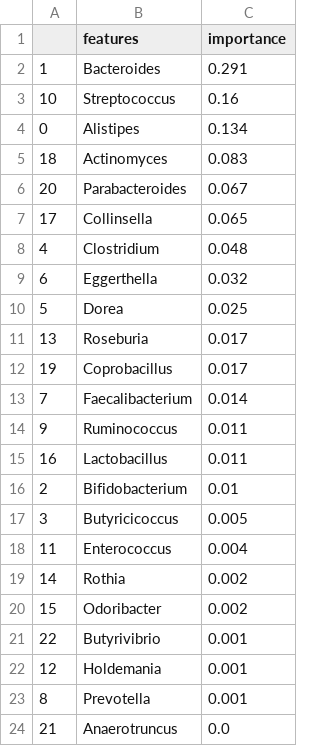
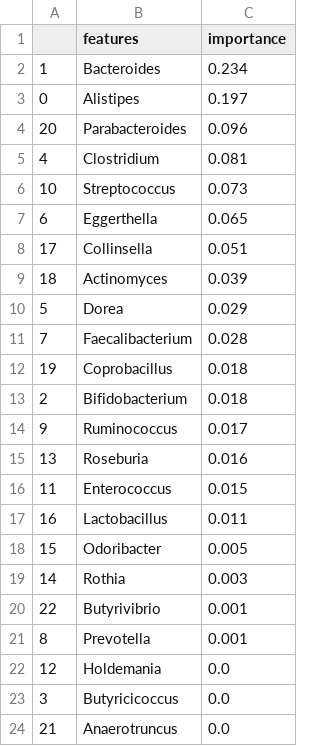
Before and after one commit to aplapteva/20440_final_project, a CSV file: Data/feature_importance/feature_importance_PD_MS.csv, drawn as a sheet.

```diff
--- a/Data/feature_importance/feature_importance_PD_MS.csv
+++ b/Data/feature_importance/feature_importance_PD_MS.csv
@@ -1,24 +1,24 @@
 ,features,importance
-1,Bacteroides,0.291
-10,Streptococcus,0.16
-0,Alistipes,0.134
-18,Actinomyces,0.083
-20,Parabacteroides,0.067
-17,Collinsella,0.065
-4,Clostridium,0.048
-6,Eggerthella,0.032
-5,Dorea,0.025
-13,Roseburia,0.017
-19,Coprobacillus,0.017
-7,Faecalibacterium,0.014
-9,Ruminococcus,0.011
+1,Bacteroides,0.234
+0,Alistipes,0.197
+20,Parabacteroides,0.096
+4,Clostridium,0.081
+10,Streptococcus,0.073
+6,Eggerthella,0.065
+17,Collinsella,0.051
+18,Actinomyces,0.039
+5,Dorea,0.029
+7,Faecalibacterium,0.028
+19,Coprobacillus,0.018
+2,Bifidobacterium,0.018
+9,Ruminococcus,0.017
+13,Roseburia,0.016
+11,Enterococcus,0.015
 16,Lactobacillus,0.011
-2,Bifidobacterium,0.01
-3,Butyricicoccus,0.005
-11,Enterococcus,0.004
-14,Rothia,0.002
-15,Odoribacter,0.002
+15,Odoribacter,0.005
+14,Rothia,0.003
 22,Butyrivibrio,0.001
-12,Holdemania,0.001
 8,Prevotella,0.001
+12,Holdemania,0.0
+3,Butyricicoccus,0.0
 21,Anaerotruncus,0.0
```
Also changed, not shown: Data/feature_importance/feature_importance_AD_MS.csv, Data/feature_importance/feature_importance_AD_PD.csv, 8 other files.
